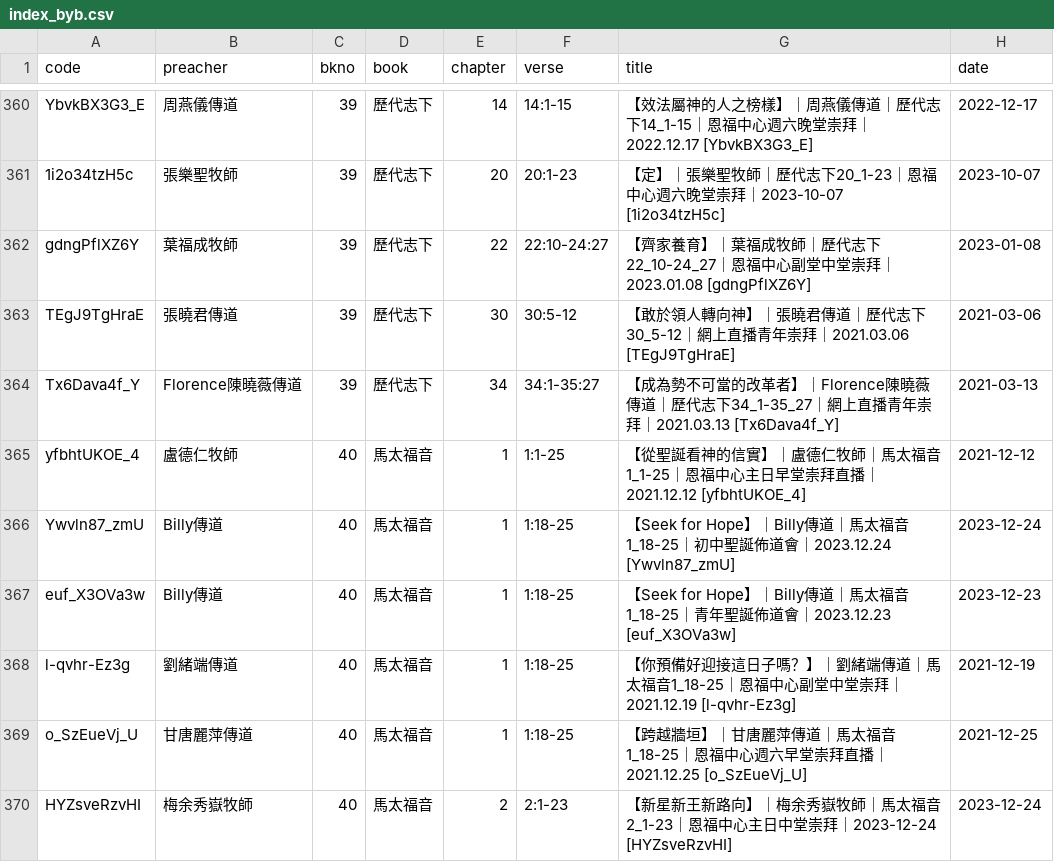
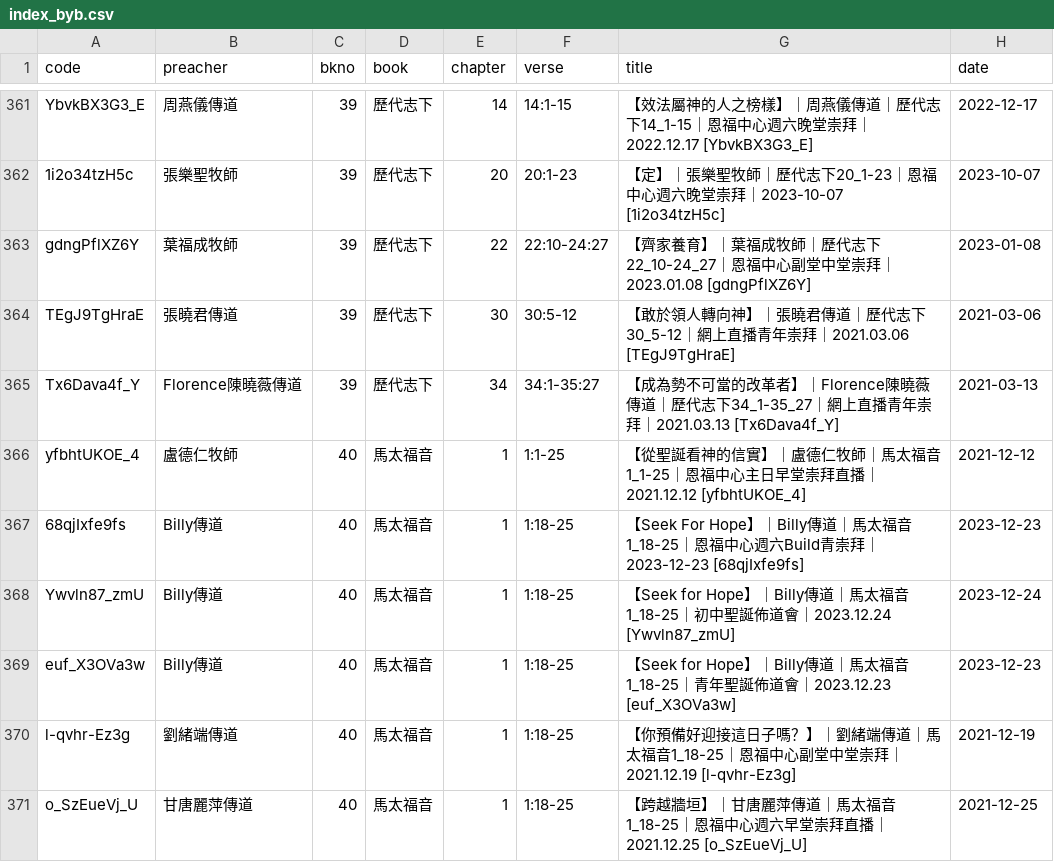
Before and after one commit to michaelchanwahyan/sermon-app, a CSV file: projects/YFCX/index_byb.csv, drawn as a sheet; only a part is shown, gaps mark what is left out; the shorter side is filled out with more unchanged rows; the diff covers the shown part only.

Commit message:
[update] sermon index on ACSMHK CBI FVC JNG WWBS YFCX

```diff
--- a/projects/YFCX/index_byb.csv
+++ b/projects/YFCX/index_byb.csv
@@ -365,2 +366,3 @@ Tx6Dava4f_Y,Florence陳曉薇傳道,39,歷代志下,34,34:1-35:27,【成為勢
 yfbhtUKOE_4,盧德仁牧師,40,馬太福音,1,1:1-25,【從聖誕看神的信實】｜盧德仁牧師｜馬太福音1_1-25｜恩福中心主日早堂崇拜直播｜2021.12.12 [yfbhtUKOE_4],2021-12-12
+68qjIxfe9fs,Billy傳道,40,馬太福音,1,1:18-25,【Seek For Hope】｜Billy傳道｜馬太福音1_18-25｜恩福中心週六Build青崇拜｜2023-12-23 [68qjIxfe9fs],2023-12-23
 Ywvln87_zmU,Billy傳道,40,馬太福音,1,1:18-25,【Seek for Hope】｜Billy傳道｜馬太福音1_18-25｜初中聖誕佈道會｜2023.12.24 [Ywvln87_zmU],2023-12-24
```
Also changed, not shown: 5 added rows elsewhere in this file, projects/ACSMHK/index_byn.csv, projects/FVC/index_byb.csv, 10 other files.
